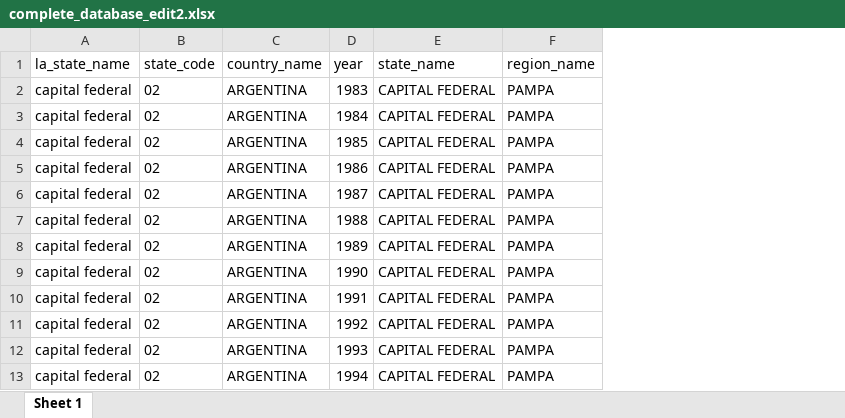
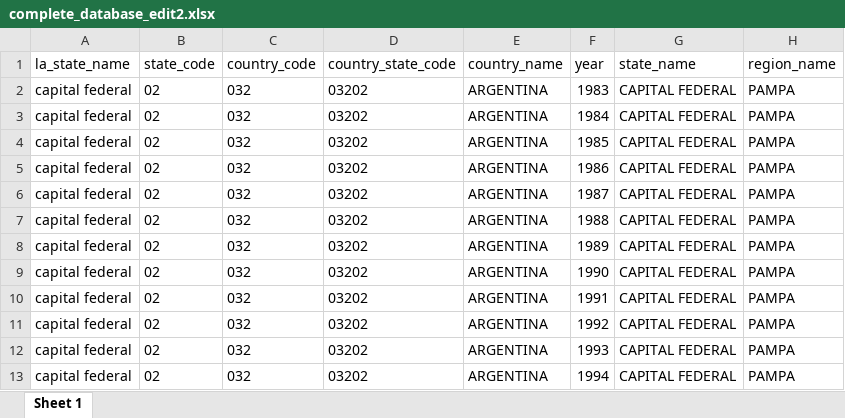
Before and after one commit to fsotoj/subnational_gov, an Excel workbook: data/complete_database_edit2.xlsx, sheet Sheet 1, drawn as a sheet; only a part is shown; values as stored, in another font and other column widths than the file's, no borders; the diff names each change by its address in the sheet, - before the commit and + after, or states it on an @@ line.

```diff
--- a/data/complete_database_edit2.xlsx (sheet Sheet 1)
+++ b/data/complete_database_edit2.xlsx (sheet Sheet 1)
+column C (country_code), rows 2-13: all 032
+column D (country_state_code), rows 2-13: all 03202
```
Also changed, not shown: 8 other files.
